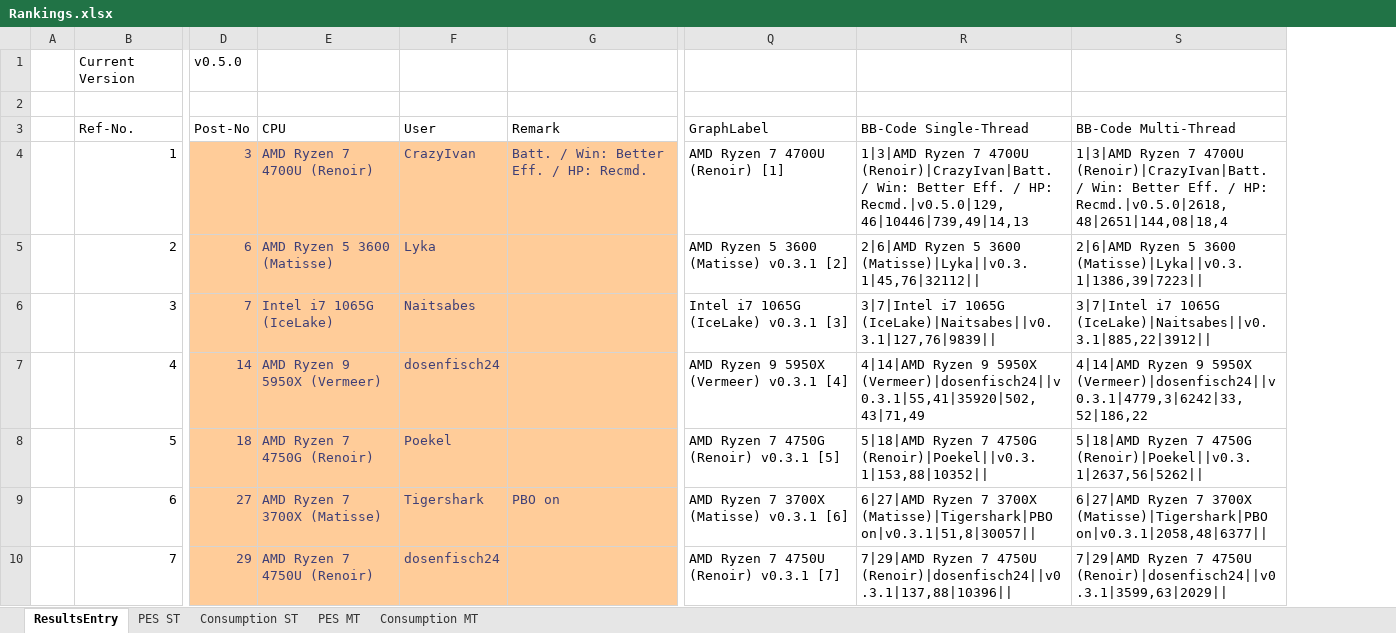
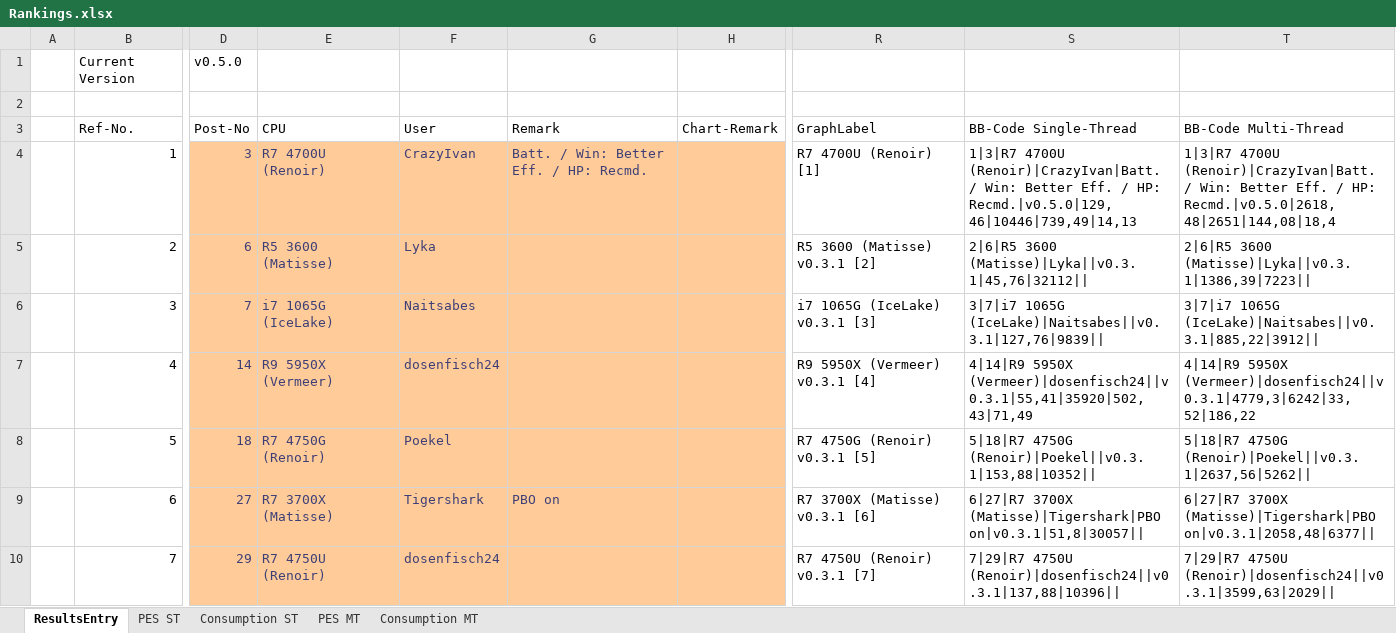
Before and after one commit to BrsVgl/PerformanceEfficiencySuite, an Excel workbook: Rankings.xlsx, sheet ResultsEntry, drawn as a sheet; only a part is shown, gaps mark what is left out; values as stored, in another font and other column widths than the file's, no borders; table styles not drawn; addresses are those after the commit; the diff covers the shown part only; the diff names each change by its address in the sheet, - before the commit and + after, or states it on an @@ line.

Commit message:
- small modifications - updated ratings

```diff
--- a/Rankings.xlsx (sheet ResultsEntry)
+++ b/Rankings.xlsx (sheet ResultsEntry)
+column H (Chart-Remark), empty
-E4 (CPU): AMD Ryzen 7 4700U (Renoir)
+E4 (CPU): R7 4700U (Renoir)
-R4 (GraphLabel): AMD Ryzen 7 4700U (Renoir) [1]
+R4 (GraphLabel): R7 4700U (Renoir) [1]
-S4 (BB-Code Single-Thread): 1|3|AMD Ryzen 7 4700U (Renoir)|CrazyIvan|Batt.…
+S4 (BB-Code Single-Thread): 1|3|R7 4700U (Renoir)|CrazyIvan|Batt.…
-T4 (BB-Code Multi-Thread): 1|3|AMD Ryzen 7 4700U (Renoir)|CrazyIvan|Batt.…
+T4 (BB-Code Multi-Thread): 1|3|R7 4700U (Renoir)|CrazyIvan|Batt.…
-E5 (CPU): AMD Ryzen 5 3600 (Matisse)
+E5 (CPU): R5 3600 (Matisse)
-R5 (GraphLabel): AMD Ryzen 5 3600 (Matisse) v0.3.1 [2]
+R5 (GraphLabel): R5 3600 (Matisse) v0.3.1 [2]
-S5 (BB-Code Single-Thread): 2|6|AMD Ryzen 5 3600 (Matisse)|Lyka||v0.3.1|45,76|32112||
+S5 (BB-Code Single-Thread): 2|6|R5 3600 (Matisse)|Lyka||v0.3.1|45,76|32112||
-T5 (BB-Code Multi-Thread): 2|6|AMD Ryzen 5 3600 (Matisse)|Lyka||v0.3.1|1386,39|7223||
+T5 (BB-Code Multi-Thread): 2|6|R5 3600 (Matisse)|Lyka||v0.3.1|1386,39|7223||
-E6 (CPU): Intel i7 1065G (IceLake)
+E6 (CPU): i7 1065G (IceLake)
-R6 (GraphLabel): Intel i7 1065G (IceLake) v0.3.1 [3]
+R6 (GraphLabel): i7 1065G (IceLake) v0.3.1 [3]
-S6 (BB-Code Single-Thread): 3|7|Intel i7 1065G (IceLake)|Naitsabes||v0.3.1|127,76|9839||
+S6 (BB-Code Single-Thread): 3|7|i7 1065G (IceLake)|Naitsabes||v0.3.1|127,76|9839||
-T6 (BB-Code Multi-Thread): 3|7|Intel i7 1065G (IceLake)|Naitsabes||v0.3.1|885,22|3912||
+T6 (BB-Code Multi-Thread): 3|7|i7 1065G (IceLake)|Naitsabes||v0.3.1|885,22|3912||
-E7 (CPU): AMD Ryzen 9 5950X (Vermeer)
+E7 (CPU): R9 5950X (Vermeer)
-R7 (GraphLabel): AMD Ryzen 9 5950X (Vermeer) v0.3.1 [4]
+R7 (GraphLabel): R9 5950X (Vermeer) v0.3.1 [4]
-S7 (BB-Code Single-Thread): 4|14|AMD Ryzen 9 5950X (Vermeer)|dosenfisch24||v0.3.1|55,41|35920|502,43|71,49
+S7 (BB-Code Single-Thread): 4|14|R9 5950X (Vermeer)|dosenfisch24||v0.3.1|55,41|35920|502,43|71,49
-T7 (BB-Code Multi-Thread): 4|14|AMD Ryzen 9 5950X (Vermeer)|dosenfisch24||v0.3.1|4779,3|6242|33,52|186,22
+T7 (BB-Code Multi-Thread): 4|14|R9 5950X (Vermeer)|dosenfisch24||v0.3.1|4779,3|6242|33,52|186,22
-E8 (CPU): AMD Ryzen 7 4750G (Renoir)
+E8 (CPU): R7 4750G (Renoir)
-R8 (GraphLabel): AMD Ryzen 7 4750G (Renoir) v0.3.1 [5]
+R8 (GraphLabel): R7 4750G (Renoir) v0.3.1 [5]
-S8 (BB-Code Single-Thread): 5|18|AMD Ryzen 7 4750G (Renoir)|Poekel||v0.3.1|153,88|10352||
+S8 (BB-Code Single-Thread): 5|18|R7 4750G (Renoir)|Poekel||v0.3.1|153,88|10352||
-T8 (BB-Code Multi-Thread): 5|18|AMD Ryzen 7 4750G (Renoir)|Poekel||v0.3.1|2637,56|5262||
+T8 (BB-Code Multi-Thread): 5|18|R7 4750G (Renoir)|Poekel||v0.3.1|2637,56|5262||
-E9 (CPU): AMD Ryzen 7 3700X (Matisse)
+E9 (CPU): R7 3700X (Matisse)
-R9 (GraphLabel): AMD Ryzen 7 3700X (Matisse) v0.3.1 [6]
+R9 (GraphLabel): R7 3700X (Matisse) v0.3.1 [6]
-S9 (BB-Code Single-Thread): 6|27|AMD Ryzen 7 3700X (Matisse)|Tigershark|PBO…
+S9 (BB-Code Single-Thread): 6|27|R7 3700X (Matisse)|Tigershark|PBO…
-T9 (BB-Code Multi-Thread): 6|27|AMD Ryzen 7 3700X (Matisse)|Tigershark|PBO…
+T9 (BB-Code Multi-Thread): 6|27|R7 3700X (Matisse)|Tigershark|PBO…
-E10 (CPU): AMD Ryzen 7 4750U (Renoir)
+E10 (CPU): R7 4750U (Renoir)
-R10 (GraphLabel): AMD Ryzen 7 4750U (Renoir) v0.3.1 [7]
+R10 (GraphLabel): R7 4750U (Renoir) v0.3.1 [7]
-S10 (BB-Code Single-Thread): 7|29|AMD Ryzen 7 4750U (Renoir)|dosenfisch24||v0.3.1|137,88|10396||
+S10 (BB-Code Single-Thread): 7|29|R7 4750U (Renoir)|dosenfisch24||v0.3.1|137,88|10396||
-T10 (BB-Code Multi-Thread): 7|29|AMD Ryzen 7 4750U (Renoir)|dosenfisch24||v0.3.1|3599,63|2029||
+T10 (BB-Code Multi-Thread): 7|29|R7 4750U (Renoir)|dosenfisch24||v0.3.1|3599,63|2029||
```
Also changed, not shown: 6 added rows and 55 edited cells elsewhere in this sheet, sheet Consumption ST, sheet PES ST, sheet Consumption MT, sheet PES MT, formulas that keep their value, charts or pictures.
